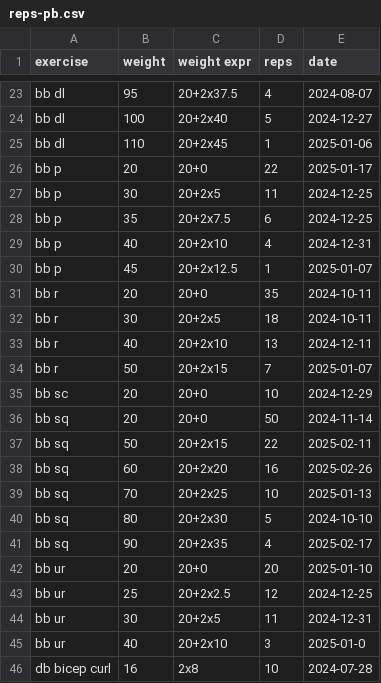
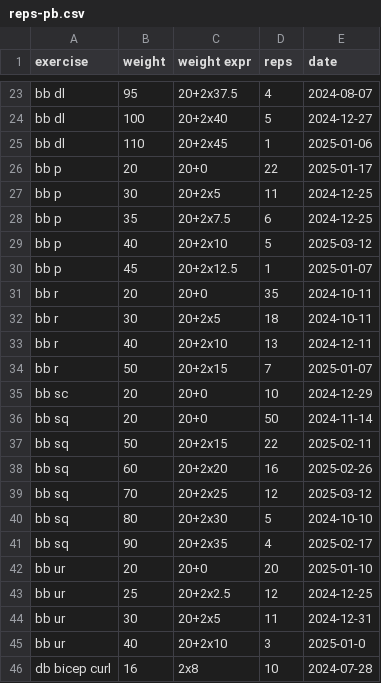
Before and after one commit to rgoulter/rgoulter.github.com, a CSV file: reps-pb.csv, drawn as a sheet; only a part is shown, gaps mark what is left out; the diff names each change by its address in the sheet, - before the commit and + after, or states it on an @@ line.

Commit message:
update reps-pb

```diff
--- a/reps-pb.csv
+++ b/reps-pb.csv
-D29 (reps): 4
+D29 (reps): 5
-E29 (date): 2024-12-31
+E29 (date): 2025-03-12
-D39 (reps): 10
+D39 (reps): 12
-E39 (date): 2025-01-13
+E39 (date): 2025-03-12
```
